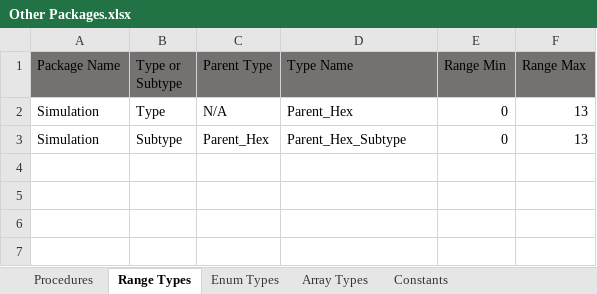
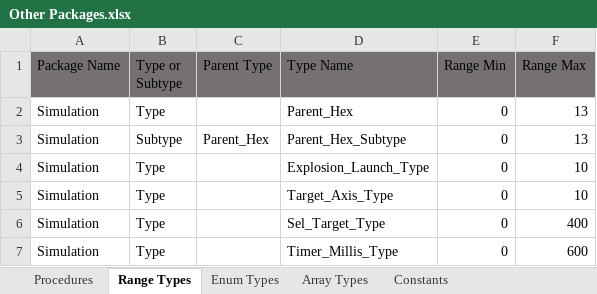
Before and after one commit to PhiTheta/ADLAS_Ada_System, an Excel workbook: Mapping/Other Packages.xlsx, sheet Range Types, drawn as a sheet; values as stored, in another font and other column widths than the file's, no borders; the diff names each change by its address in the sheet, - before the commit and + after, or states it on an @@ line.

```diff
--- a/Mapping/Other Packages.xlsx (sheet Range Types)
+++ b/Mapping/Other Packages.xlsx (sheet Range Types)
-C2 (Parent Type): N/A
+C2 (Parent Type): (empty)
+row 4: Simulation | Type |  | Explosion_Launch_Type | 0 | 10
+row 5: Simulation | Type |  | Target_Axis_Type | 0 | 10
+row 6: Simulation | Type |  | Sel_Target_Type | 0 | 400
+row 7: Simulation | Type |  | Timer_Millis_Type | 0 | 600
```
Also changed, not shown: sheet Procedures, sheet Enum Types, Software Requirements/Section B&C.xlsx.
